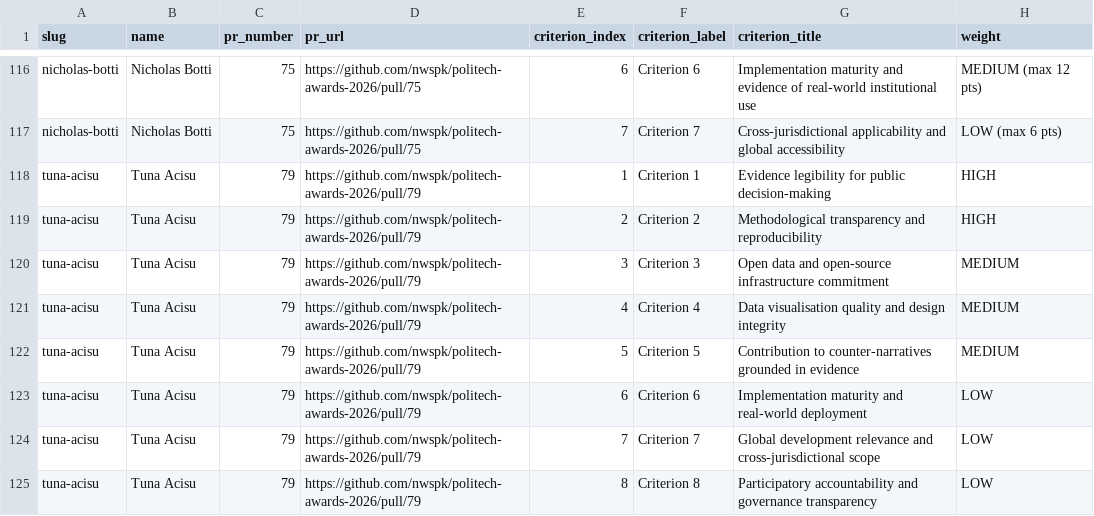
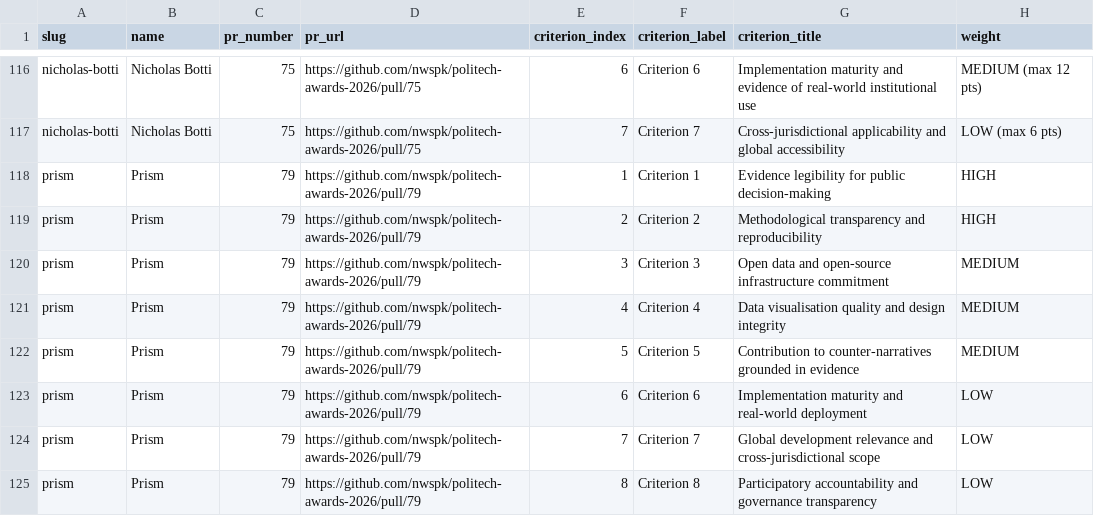
Before and after one commit to nwspk/politech-awards-2026, a CSV file: iterations/project-mirror-v2/committee-aggregation/all-mirror-criteria-table.csv, drawn as a sheet; only a part is shown, gaps mark what is left out.

Commit message:
Pseudonymise Tuna Acisu as Prism in aggregation files

```diff
--- a/iterations/project-mirror-v2/committee-aggregation/all-mirror-criteria-table.csv
+++ b/iterations/project-mirror-v2/committee-aggregation/all-mirror-criteria-table.csv
@@ -117,9 +117,9 @@
 "nicholas-botti","Nicholas Botti","75","https://github.com/nwspk/politech-awards-2026/pull/75","7","Criterion 7","Cross-jurisdictional applicability and global accessibility","LOW (max 6 pts)"
-"tuna-acisu","Tuna Acisu","79","https://github.com/nwspk/politech-awards-2026/pull/79","1","Criterion 1","Evidence legibility for public decision-making","HIGH"
-"tuna-acisu","Tuna Acisu","79","https://github.com/nwspk/politech-awards-2026/pull/79","2","Criterion 2","Methodological transparency and reproducibility","HIGH"
-"tuna-acisu","Tuna Acisu","79","https://github.com/nwspk/politech-awards-2026/pull/79","3","Criterion 3","Open data and open-source infrastructure commitment","MEDIUM"
-"tuna-acisu","Tuna Acisu","79","https://github.com/nwspk/politech-awards-2026/pull/79","4","Criterion 4","Data visualisation quality and design integrity","MEDIUM"
-"tuna-acisu","Tuna Acisu","79","https://github.com/nwspk/politech-awards-2026/pull/79","5","Criterion 5","Contribution to counter-narratives grounded in evidence","MEDIUM"
-"tuna-acisu","Tuna Acisu","79","https://github.com/nwspk/politech-awards-2026/pull/79","6","Criterion 6","Implementation maturity and real-world deployment","LOW"
-"tuna-acisu","Tuna Acisu","79","https://github.com/nwspk/politech-awards-2026/pull/79","7","Criterion 7","Global development relevance and cross-jurisdictional scope","LOW"
-"tuna-acisu","Tuna Acisu","79","https://github.com/nwspk/politech-awards-2026/pull/79","8","Criterion 8","Participatory accountability and governance transparency","LOW"
+"prism","Prism","79","https://github.com/nwspk/politech-awards-2026/pull/79","1","Criterion 1","Evidence legibility for public decision-making","HIGH"
+"prism","Prism","79","https://github.com/nwspk/politech-awards-2026/pull/79","2","Criterion 2","Methodological transparency and reproducibility","HIGH"
+"prism","Prism","79","https://github.com/nwspk/politech-awards-2026/pull/79","3","Criterion 3","Open data and open-source infrastructure commitment","MEDIUM"
+"prism","Prism","79","https://github.com/nwspk/politech-awards-2026/pull/79","4","Criterion 4","Data visualisation quality and design integrity","MEDIUM"
+"prism","Prism","79","https://github.com/nwspk/politech-awards-2026/pull/79","5","Criterion 5","Contribution to counter-narratives grounded in evidence","MEDIUM"
+"prism","Prism","79","https://github.com/nwspk/politech-awards-2026/pull/79","6","Criterion 6","Implementation maturity and real-world deployment","LOW"
+"prism","Prism","79","https://github.com/nwspk/politech-awards-2026/pull/79","7","Criterion 7","Global development relevance and cross-jurisdictional scope","LOW"
+"prism","Prism","79","https://github.com/nwspk/politech-awards-2026/pull/79","8","Criterion 8","Participatory accountability and governance transparency","LOW"
```
Also changed, not shown: iterations/project-mirror-v2/committee-aggregation/all-mirror-constitutions-index.csv, iterations/project-mirror-v2/committee-aggregation/all-mirror-constitutions-sections.csv, 2 other files.
